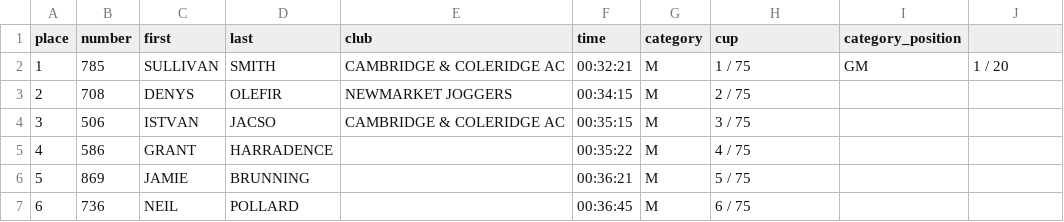
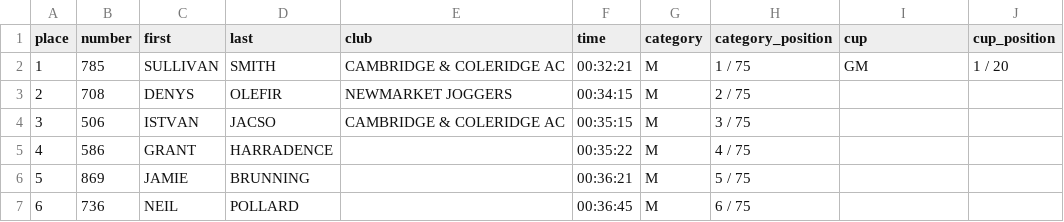
Before and after one commit to wjdp/abington10k, a CSV file: _data/results_2013_10k.csv, drawn as a sheet; only a part is shown.

Commit message:
Add 2014 10k and fun run, 2013 fun run results. Closes #9

```diff
--- a/_data/results_2013_10k.csv
+++ b/_data/results_2013_10k.csv
@@ -1,2 +1,2 @@
-place,number,first,last,club,time,category,cup,category_position
+place,number,first,last,club,time,category,category_position,cup,cup_position
 1,785,SULLIVAN,SMITH,CAMBRIDGE & COLERIDGE AC,00:32:21,M,1 / 75,GM,1 / 20
```
Also changed, not shown: 9 other files.
